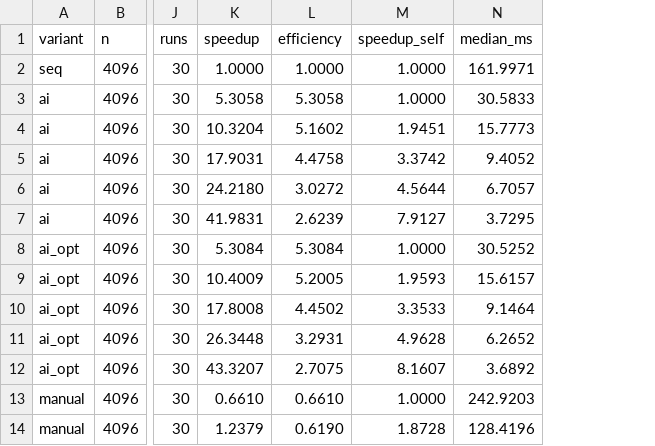
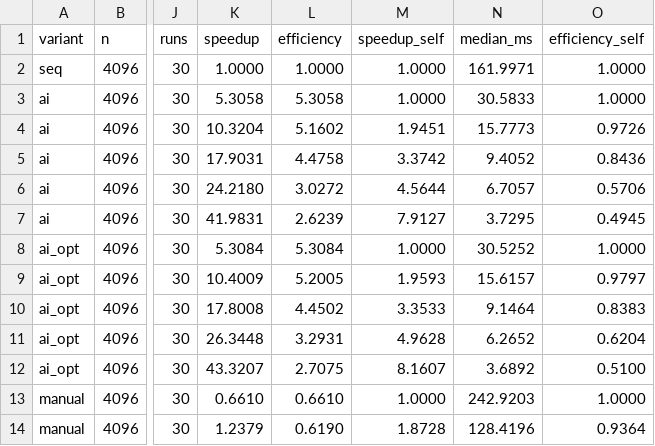
Before and after one commit to EstebanBautista/Midterm-2, a CSV file: results/sensitivity_o3native/summary.csv, drawn as a sheet; only a part is shown, gaps mark what is left out; the diff names each change by its address in the sheet, - before the commit and + after, or states it on an @@ line.

Commit message:
fix: correct sensitivity/binding figures in paper, document manual accumulator change, add reproducible extra-analysis scripts

```diff
--- a/results/sensitivity_o3native/summary.csv
+++ b/results/sensitivity_o3native/summary.csv
+column O (efficiency_self), rows 2-14: 1.0000 | 1.0000 | 0.9726 | 0.8436 | 0.5706 | 0.4945 | 1.0000 | 0.9797 | 0.8383 | 0.6204 | 0.5100 | 1.0000 | 0.9364
```
Also changed, not shown: results/mann_whitney_ai_vs_ai_opt.csv, 14 other files.
